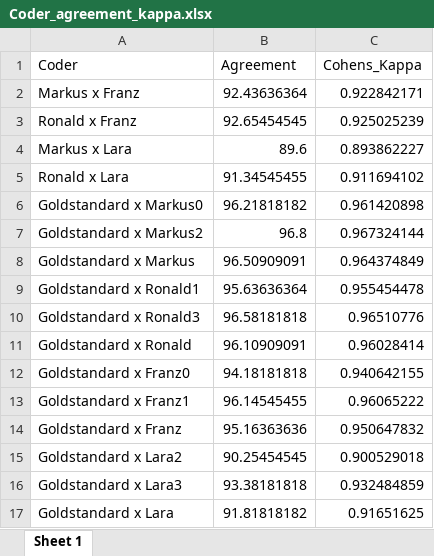
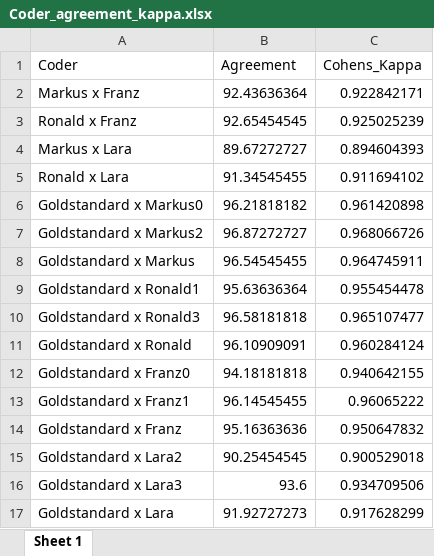
Before and after one commit to jberenike/KOLIPOS, an Excel workbook: Coder_agreement_kappa.xlsx, sheet Sheet 1, drawn as a sheet; values as stored, in another font and other column widths than the file's, no borders; the diff names each change by its address in the sheet, - before the commit and + after, or states it on an @@ line.

```diff
--- a/Coder_agreement_kappa.xlsx (sheet Sheet 1)
+++ b/Coder_agreement_kappa.xlsx (sheet Sheet 1)
-B4 (Agreement): 89.6
+B4 (Agreement): 89.67272727
-C4 (Cohens_Kappa): 0.893862227
+C4 (Cohens_Kappa): 0.894604393
-B7 (Agreement): 96.8
+B7 (Agreement): 96.87272727
-C7 (Cohens_Kappa): 0.967324144
+C7 (Cohens_Kappa): 0.968066726
-B8 (Agreement): 96.50909091
+B8 (Agreement): 96.54545455
-C8 (Cohens_Kappa): 0.964374849
+C8 (Cohens_Kappa): 0.964745911
-C10 (Cohens_Kappa): 0.96510776
+C10 (Cohens_Kappa): 0.965107477
-C11 (Cohens_Kappa): 0.96028414
+C11 (Cohens_Kappa): 0.960284124
-B16 (Agreement): 93.38181818
+B16 (Agreement): 93.6
-C16 (Cohens_Kappa): 0.932484859
+C16 (Cohens_Kappa): 0.934709506
-B17 (Agreement): 91.81818182
+B17 (Agreement): 91.92727273
-C17 (Cohens_Kappa): 0.91651625
+C17 (Cohens_Kappa): 0.917628299
```
Also changed, not shown: global_accuracy.xlsx, 1 other file.
